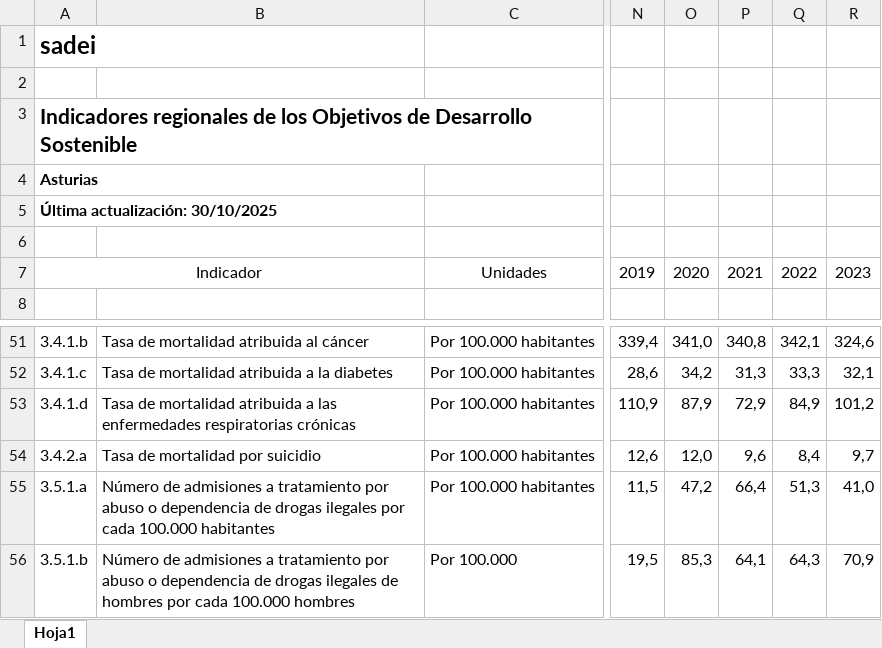
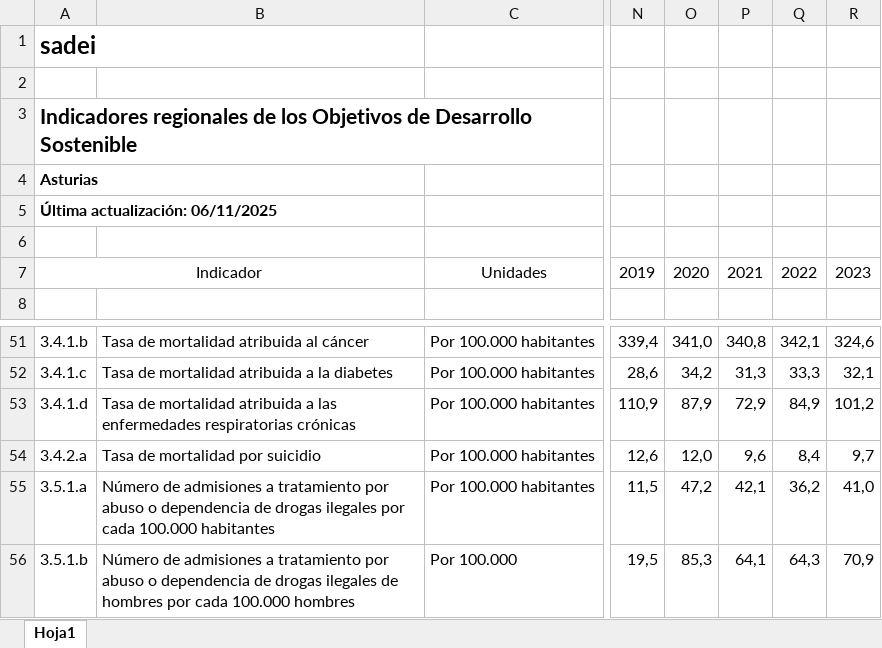
Before and after one commit to sadeiasturias/asturias-datos, an Excel workbook: descargas/Indicadores ODS Asturias.xlsx, sheet Hoja1, drawn as a sheet; only a part is shown, gaps mark what is left out; values as stored, in another font and other column widths than the file's, no borders; the diff names each change by its address in the sheet, - before the commit and + after, or states it on an @@ line.

```diff
--- a/descargas/Indicadores ODS Asturias.xlsx (sheet Hoja1)
+++ b/descargas/Indicadores ODS Asturias.xlsx (sheet Hoja1)
-A5: Última actualización: 30/10/2025
+A5: Última actualización: 06/11/2025
-P55: 66,4
+P55: 42,1
-Q55: 51,3
+Q55: 36,2
```
Also changed, not shown: 1 other file.
